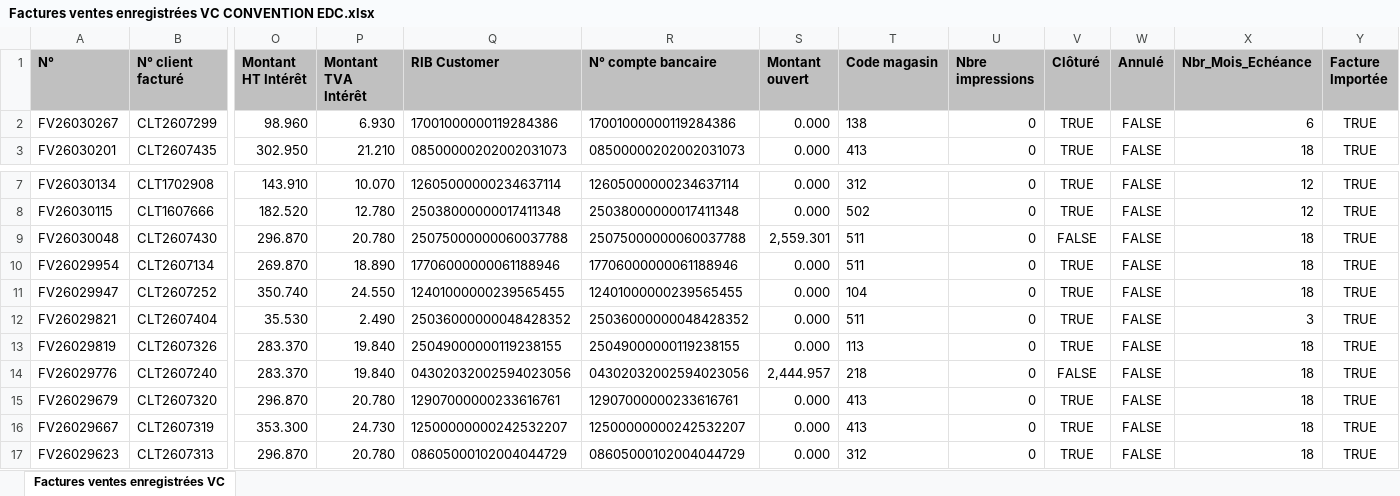
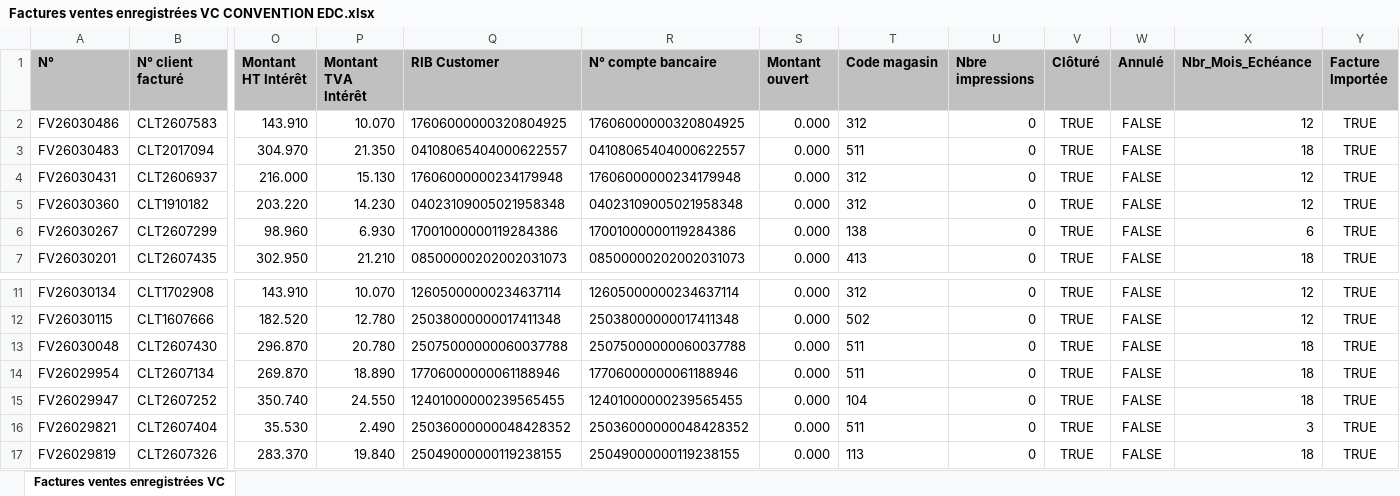
Before and after one commit to chkondali-dev/pilotage-b2b, an Excel workbook: 2025/Factures ventes enregistrées VC CONVENTION EDC.xlsx, sheet Factures ventes enregistrées VC, drawn as a sheet; only a part is shown, gaps mark what is left out; the shorter side is filled out with more unchanged rows; values as stored, in another font and other column widths than the file's, no borders; table styles not drawn; addresses are those after the commit; rows hold the shown columns only; the diff names each change by its address in the sheet, - before the commit and + after, or states it on an @@ line.

```diff
--- a/2025/Factures ventes enregistrées VC CONVENTION EDC.xlsx (sheet Factures ventes enregistrées VC)
+++ b/2025/Factures ventes enregistrées VC CONVENTION EDC.xlsx (sheet Factures ventes enregistrées VC)
+row 2: FV26030486 | CLT2607583 | 143.910 | 10.070 | 17606000000320804925 | 17606000000320804925 | 0.000 | 312 | 0 | TRUE | FALSE | 12 | TRUE
+row 3: FV26030483 | CLT2017094 | 304.970 | 21.350 | 04108065404000622557 | 04108065404000622557 | 0.000 | 511 | 0 | TRUE | FALSE | 18 | TRUE
+row 4: FV26030431 | CLT2606937 | 216.000 | 15.130 | 17606000000234179948 | 17606000000234179948 | 0.000 | 312 | 0 | TRUE | FALSE | 12 | TRUE
+row 5: FV26030360 | CLT1910182 | 203.220 | 14.230 | 04023109005021958348 | 04023109005021958348 | 0.000 | 312 | 0 | TRUE | FALSE | 12 | TRUE
-S13 (Montant ouvert): 2,559.301
+S13 (Montant ouvert): 0.000
-V13 (Clôturé): FALSE
+V13 (Clôturé): TRUE
```
Also changed, not shown: 3 other files.
